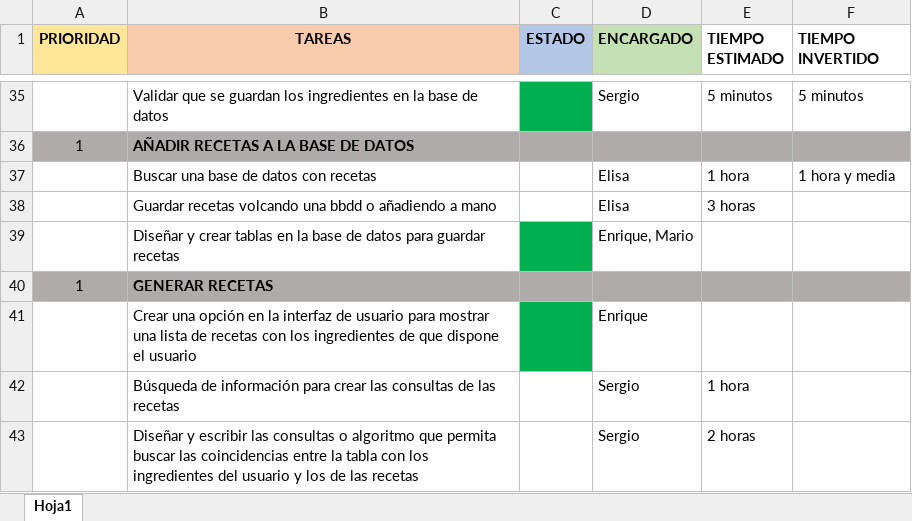
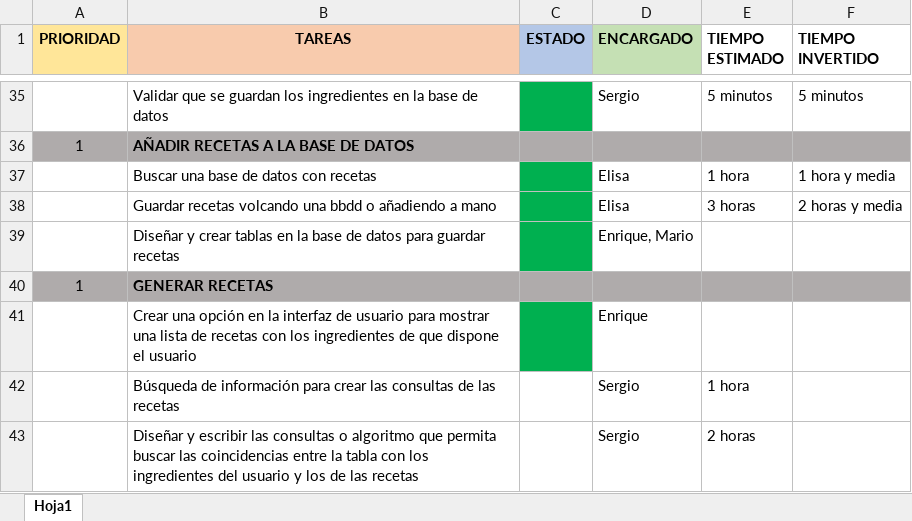
Before and after one commit to MarioJunque/RecetApp, an Excel workbook: documentacion/Tareas.xlsx, sheet Hoja1, drawn as a sheet; only a part is shown, gaps mark what is left out; values as stored, in another font and other column widths than the file's, no borders; the diff names each change by its address in the sheet, - before the commit and + after, or states it on an @@ line.

```diff
--- a/documentacion/Tareas.xlsx (sheet Hoja1)
+++ b/documentacion/Tareas.xlsx (sheet Hoja1)
-C37:C38 fill: none
+C37:C38 fill: #00B050
-F38 (TIEMPO INVERTIDO): (empty)
+F38 (TIEMPO INVERTIDO): 2 horas y media
```
Also changed, not shown: 1 other file.
